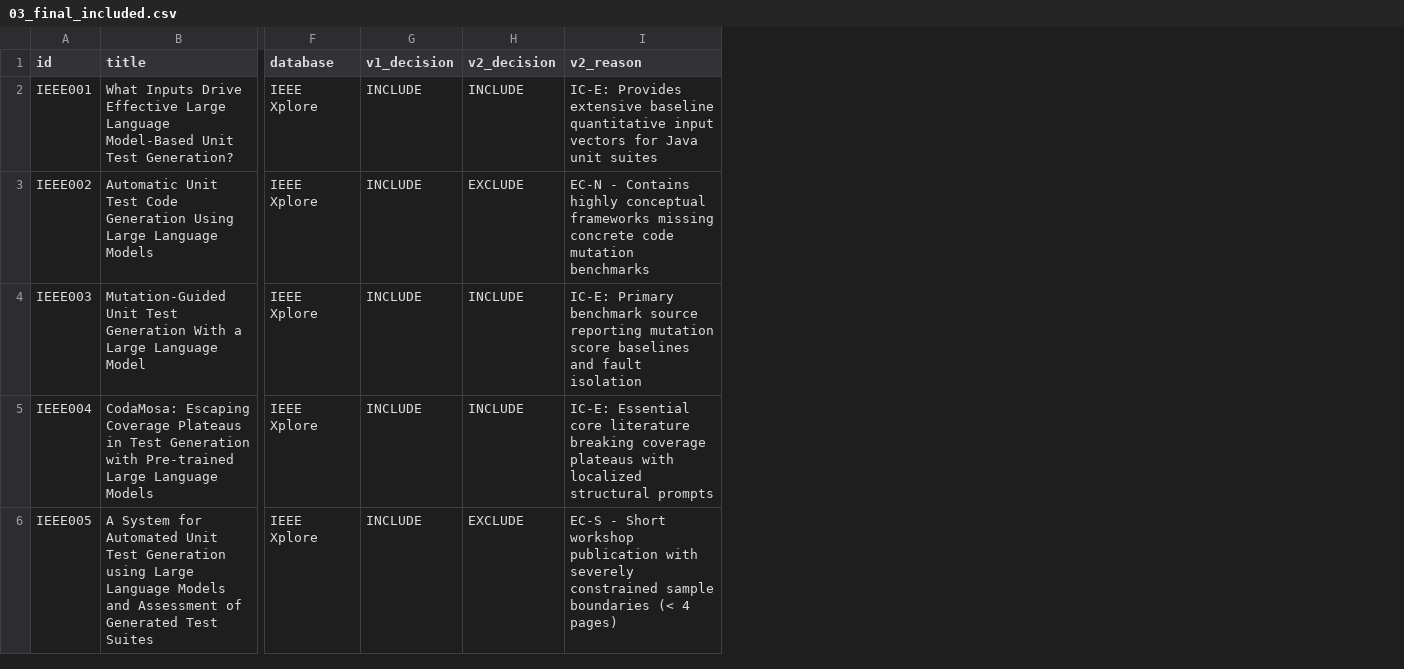
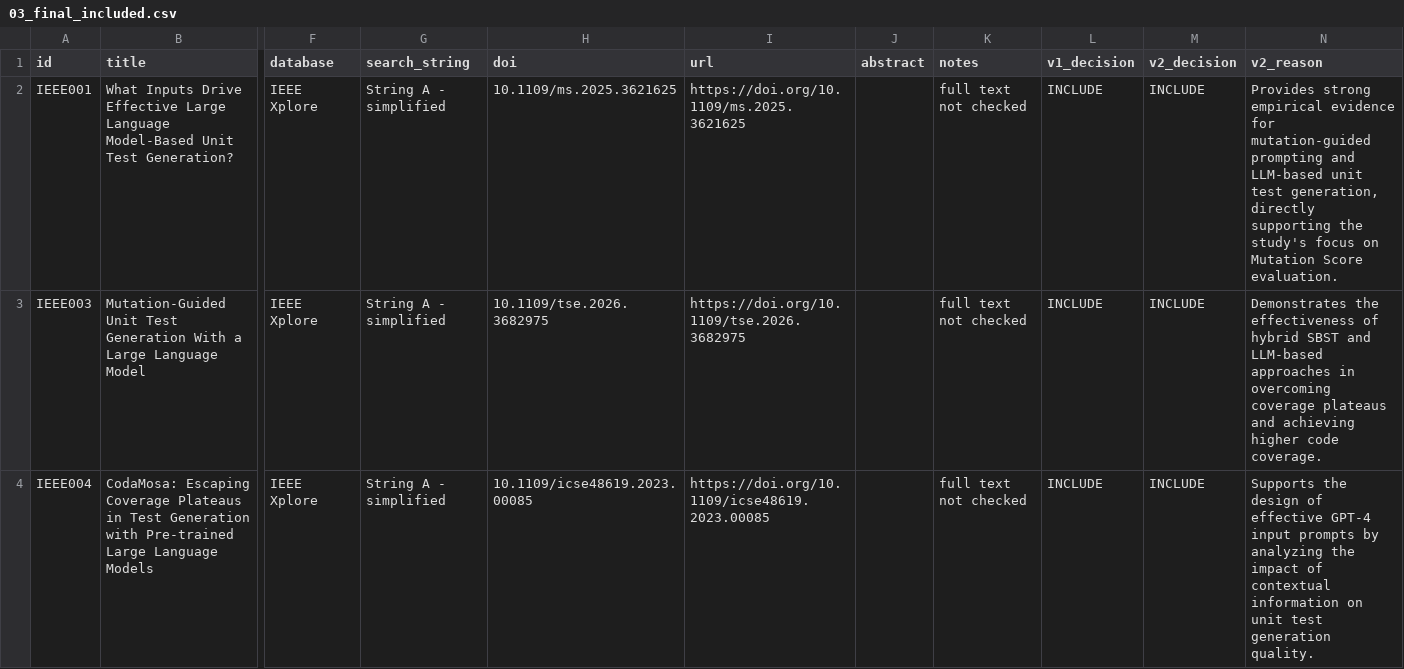
Before and after one commit to Khenggg/SE1944_LLM_Unit_Test_Generation, a CSV file: Đỗ Long Vỹ/SLR/03_final_included.csv, drawn as a sheet; only a part is shown, gaps mark what is left out; removed rows and columns are numbered as before the commit, all else as after; rows hold the shown columns only; the diff covers the shown part only; the diff names each change by its address in the sheet, - before the commit and + after, or states it on an @@ line.

Commit message:
Update 03_final_included.csv

```diff
--- a/Đỗ Long Vỹ/SLR/03_final_included.csv
+++ b/Đỗ Long Vỹ/SLR/03_final_included.csv
+column G (search_string), rows 2-4: all String A - simplified
+column H (doi), rows 2-4: 10.1109/ms.2025.3621625 | 10.1109/tse.2026.3682975 | 10.1109/icse48619.2023.00085
+column I (url), rows 2-4: https://doi.org/10.1109/ms.2025.3621625 | https://doi.org/10.1109/tse.2026.3682975 | https://doi.org/10.1109/icse48619.2023.00085
+column J (abstract), empty
+column K (notes), rows 2-4: all full text not checked
-N2 (v2_reason): IC-E: Provides extensive baseline quantitative input vectors for Java unit suites
+N2 (v2_reason): Provides strong empirical evidence for mutation-guided prompting and LLM-based unit test generation, directly supporting the study's focus on Mutation Score evaluation.
-row 3: IEEE002 | Automatic Unit Test Code Generation Using Large Language Models | IEEE Xplore | INCLUDE | EXCLUDE | EC-N - Contains highly conceptual frameworks missing concrete code mutation benchmarks
-N3 (v2_reason): IC-E: Primary benchmark source reporting mutation score baselines and fault isolation
+N3 (v2_reason): Demonstrates the effectiveness of hybrid SBST and LLM-based approaches in overcoming coverage plateaus and achieving higher code coverage.
-N4 (v2_reason): IC-E: Essential core literature breaking coverage plateaus with localized structural prompts
+N4 (v2_reason): Supports the design of effective GPT-4 input prompts by analyzing the impact of contextual information on unit test generation quality.
-row 6: IEEE005 | A System for Automated Unit Test Generation using Large Language Models and Assessment of Generated Test Suites | IEEE Xplore | INCLUDE | EXCLUDE | EC-S - Short workshop publication with severely constrained sample boundaries (< 4 pages)
```
Also changed, not shown: 12 removed rows and 2 edited cells elsewhere in this file.
